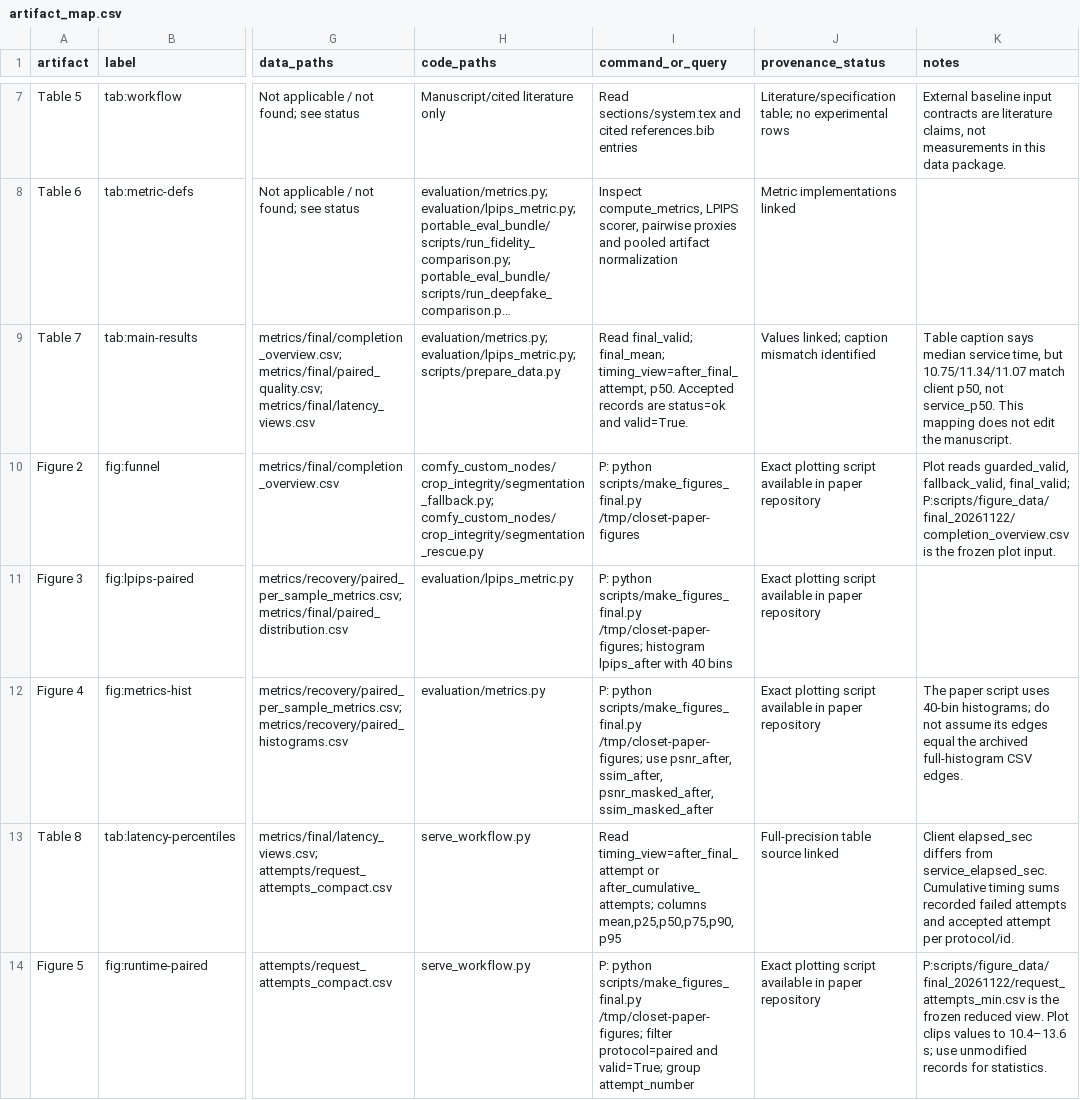
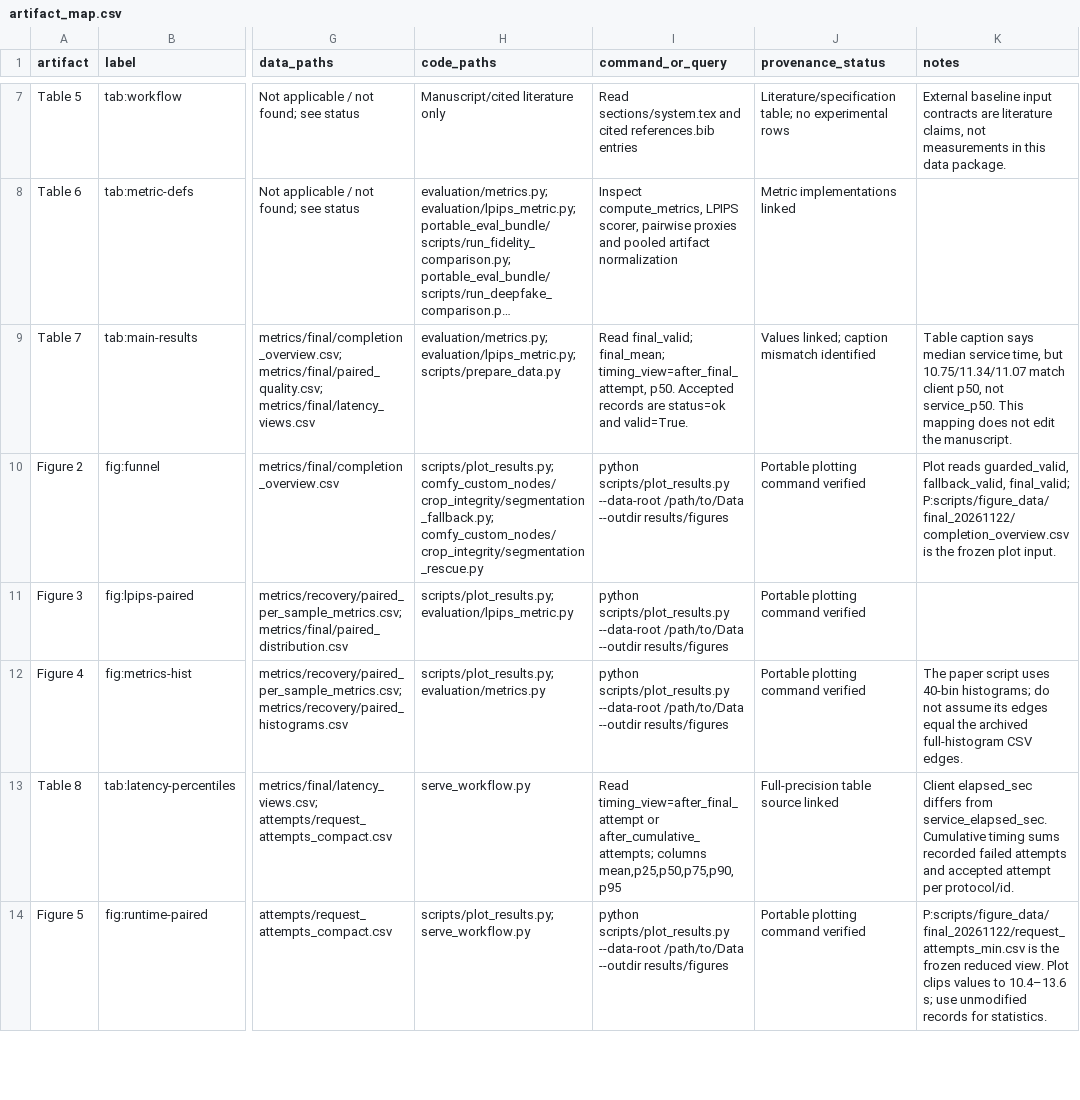
Before and after one commit to sayederfanarefin/closet-vton, a CSV file: artifact_maps/artifact_map.csv, drawn as a sheet; only a part is shown, gaps mark what is left out; long unchanged cells end in …; the diff covers the shown part only; the diff names each change by its address in the sheet, - before the commit and + after, or states it on an @@ line.

Commit message:
Finalize minimal ClosetVTON code and reproducible version 2 data workflow

```diff
--- a/artifact_maps/artifact_map.csv
+++ b/artifact_maps/artifact_map.csv
-H10 (code_paths): comfy_custom_nodes/crop_integrity/segmentation_fallback.py; comfy_custom_nodes/crop_integrity/segmentation_rescue.py
+H10 (code_paths): scripts/plot_results.py; comfy_custom_nodes/crop_integrity/segmentation_fallback.py; comfy_custom_nodes/crop_integrity/segmentation_rescue.py
-I10 (command_or_query): P: python scripts/make_figures_final.py /tmp/closet-paper-figures
+I10 (command_or_query): python scripts/plot_results.py --data-root /path/to/Data --outdir results/figures
-J10:J12 (provenance_status): Exact plotting script available in paper repository
+J10:J12 (provenance_status): Portable plotting command verified
-H11 (code_paths): evaluation/lpips_metric.py
+H11 (code_paths): scripts/plot_results.py; evaluation/lpips_metric.py
-I11 (command_or_query): P: python scripts/make_figures_final.py /tmp/closet-paper-figures; histogram lpips_after with 40 bins
+I11 (command_or_query): python scripts/plot_results.py --data-root /path/to/Data --outdir results/figures
-H12 (code_paths): evaluation/metrics.py
+H12 (code_paths): scripts/plot_results.py; evaluation/metrics.py
-I12 (command_or_query): P: python scripts/make_figures_final.py /tmp/closet-paper-figures; use psnr_after, ssim_after, psnr_masked_after, ssim_masked_after
+I12 (command_or_query): python scripts/plot_results.py --data-root /path/to/Data --outdir results/figures
-H14 (code_paths): serve_workflow.py
+H14 (code_paths): scripts/plot_results.py; serve_workflow.py
-I14 (command_or_query): P: python scripts/make_figures_final.py /tmp/closet-paper-figures; filter protocol=paired and valid=True; group attempt_number
+I14 (command_or_query): python scripts/plot_results.py --data-root /path/to/Data --outdir results/figures
-J14 (provenance_status): Exact plotting script available in paper repository
+J14 (provenance_status): Portable plotting command verified
```
Also changed, not shown: 1 removed row and 13 edited cells elsewhere in this file, 38 other files.
